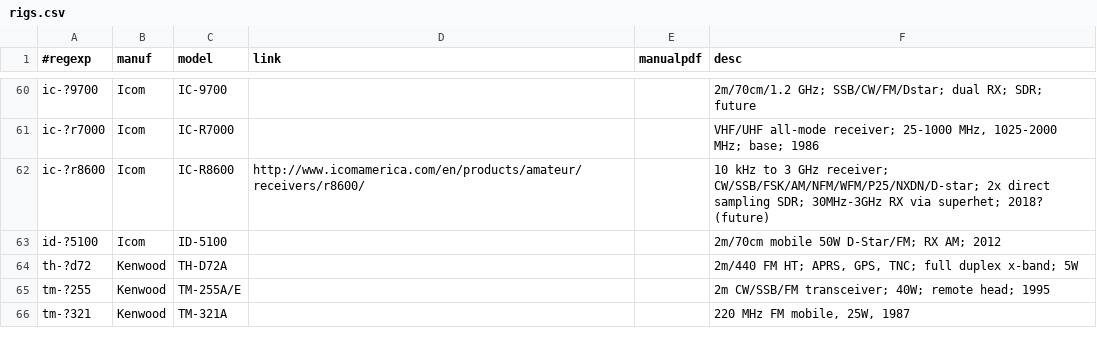
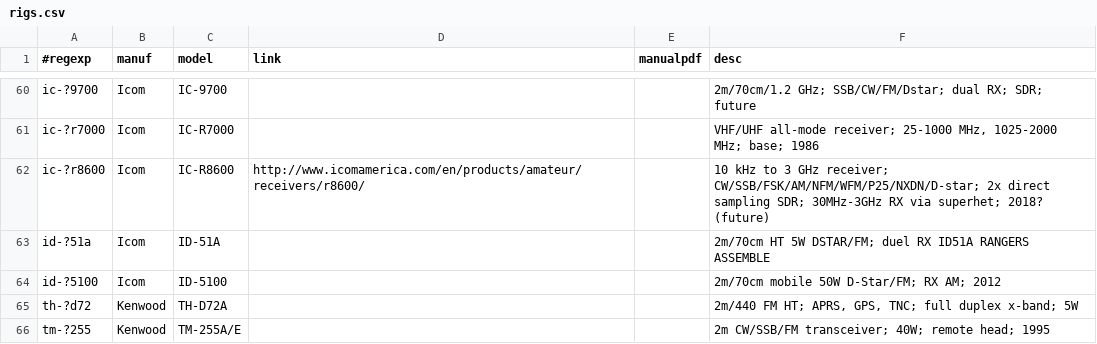
Before and after one commit to molo1134/rigs, a CSV file: rigs.csv, drawn as a sheet; only a part is shown, gaps mark what is left out; the shorter side is filled out with more unchanged rows.

Commit message:
Update rigs.csv
add id51a rangers

```diff
--- a/rigs.csv
+++ b/rigs.csv
@@ -62,2 +62,3 @@ ic-?r7000,Icom,IC-R7000,,,"VHF/UHF all-mode receiver; 25-1000 MHz, 1025-2000 MHz
 ic-?r8600,Icom,IC-R8600,http://www.icomamerica.com/en/products/amateur/receivers/r8600/,,"10 kHz to 3 GHz receiver; CW/SSB/FSK/AM/NFM/WFM/P25/NXDN/D-star; 2x direct sampling SDR; 30MHz-3GHz RX via superhet; 2018? (future)"
+id-?51a,Icom,ID-51A,,,"2m/70cm HT 5W DSTAR/FM; duel RX ID51A RANGERS ASSEMBLE"
 id-?5100,Icom,ID-5100,,,"2m/70cm mobile 50W D-Star/FM; RX AM; 2012"
```
